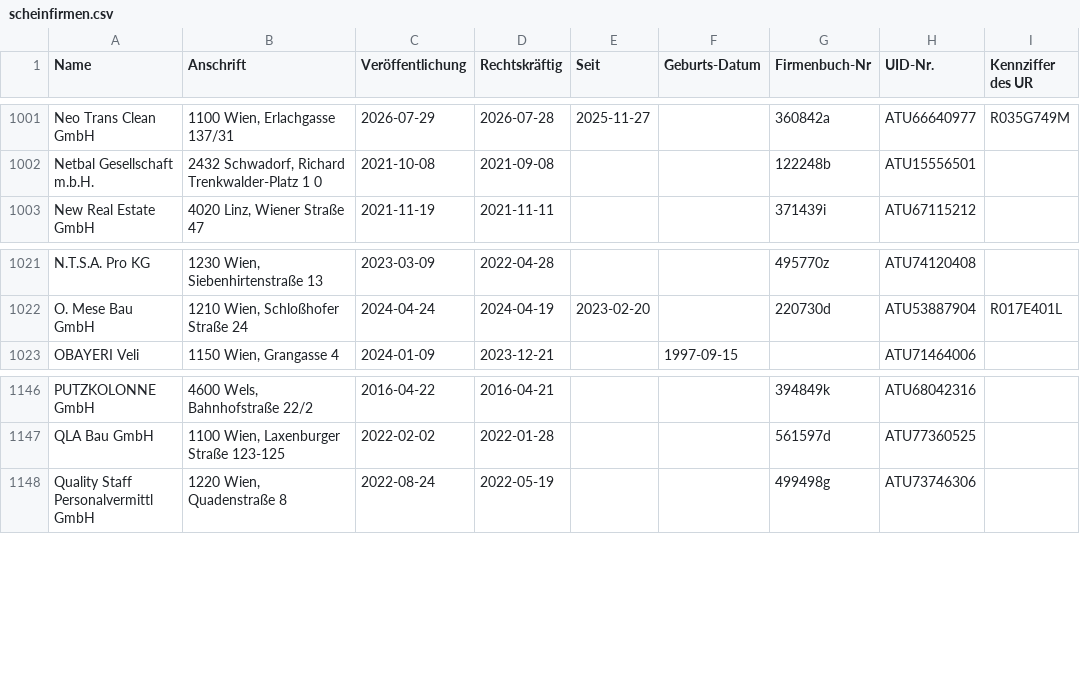
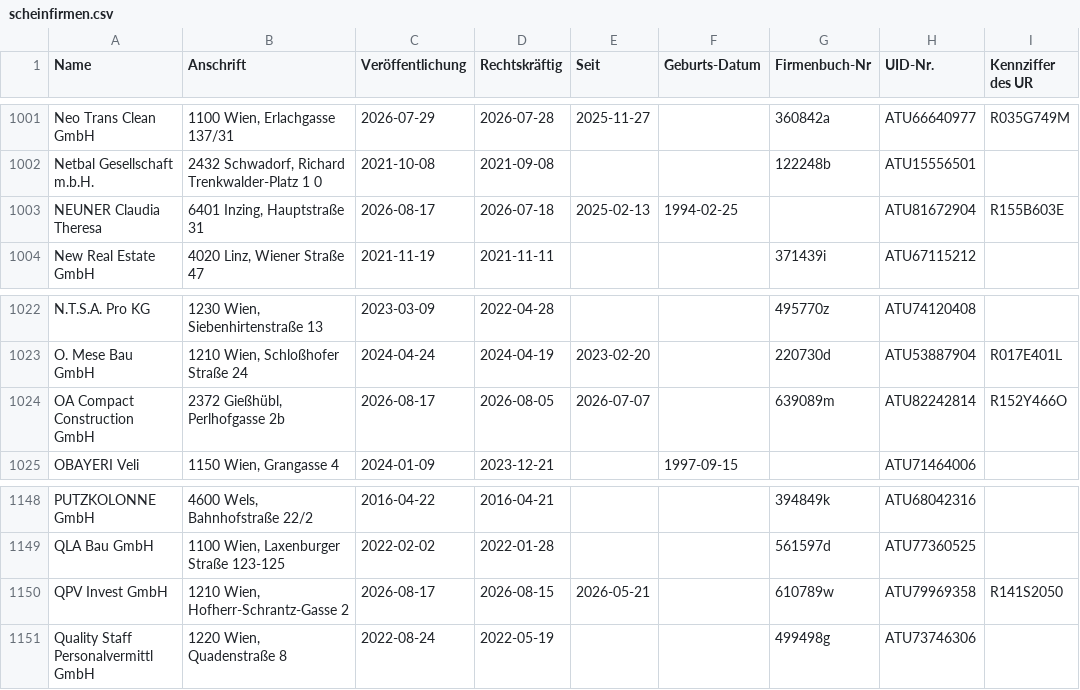
Before and after one commit to arjoma/scheinfirmen-at, a CSV file: data/scheinfirmen.csv, drawn as a sheet; only a part is shown, gaps mark what is left out; the diff names each change by its address in the sheet, - before the commit and + after, or states it on an @@ line.

```diff
--- a/data/scheinfirmen.csv
+++ b/data/scheinfirmen.csv
+row 1003: NEUNER Claudia Theresa | 6401 Inzing, Hauptstraße 31 | 2026-08-17 | 2026-07-18 | 2025-02-13 | 1994-02-25 |  | ATU81672904 | R155B603E
+row 1024: OA Compact Construction GmbH | 2372 Gießhübl, Perlhofgasse 2b | 2026-08-17 | 2026-08-05 | 2026-07-07 |  | 639089m | ATU82242814 | R152Y466O
+row 1150: QPV Invest GmbH | 1210 Wien, Hofherr-Schrantz-Gasse 2 | 2026-08-17 | 2026-08-15 | 2026-05-21 |  | 610789w | ATU79969358 | R141S2050
```
Also changed, not shown: 3 other files.
